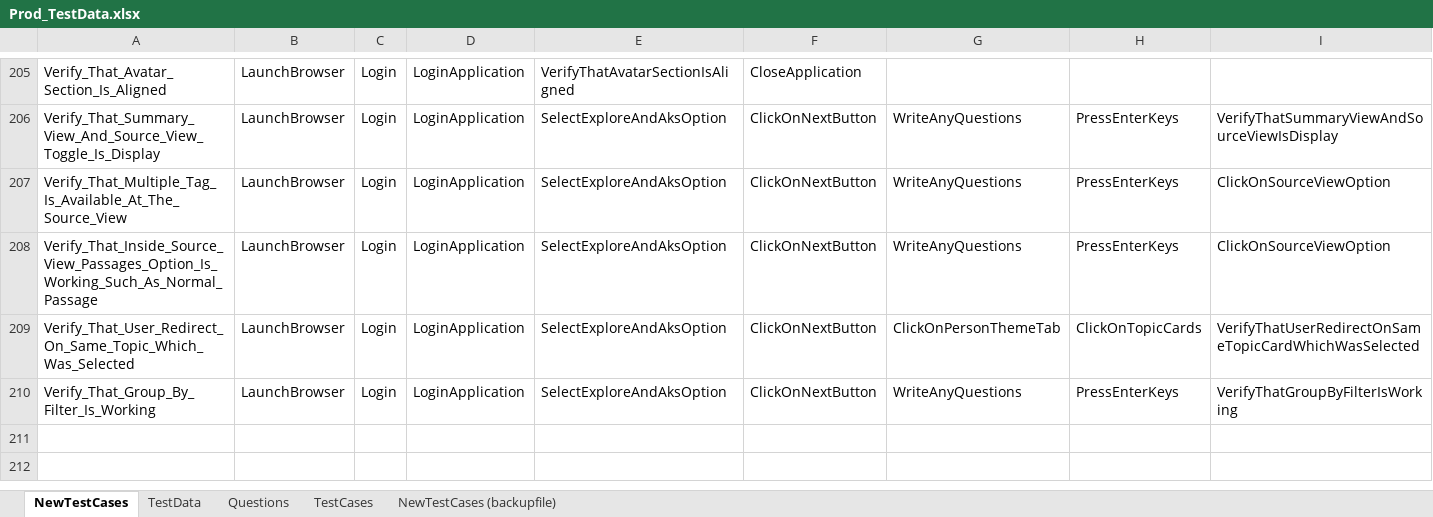
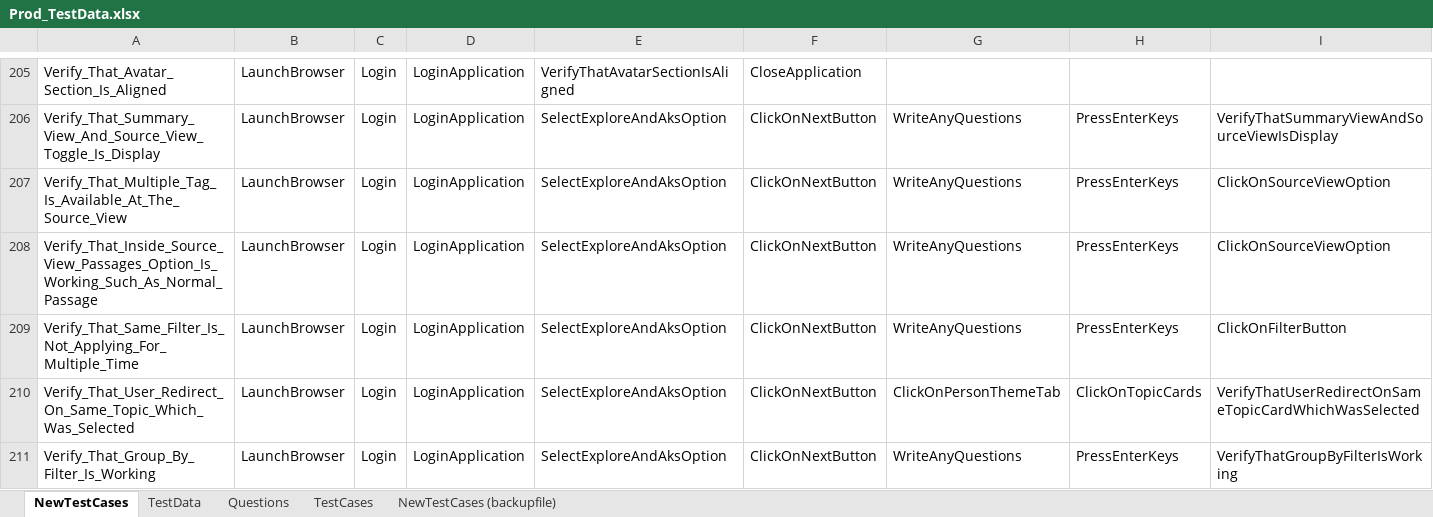
Before and after one commit to ReepuShah/Automation-UI, an Excel workbook: Prod_TestData.xlsx, sheet NewTestCases, drawn as a sheet; only a part is shown, gaps mark what is left out; values as stored, in another font and other column widths than the file's, no borders; rows hold the shown columns only; the diff names each change by its address in the sheet, - before the commit and + after, or states it on an @@ line.

```diff
--- a/Prod_TestData.xlsx (sheet NewTestCases)
+++ b/Prod_TestData.xlsx (sheet NewTestCases)
+row 209: Verify_That_Same_Filter_Is_Not_Applying_For_Multiple_Time | LaunchBrowser | Login | LoginApplication | SelectExploreAndAksOption | ClickOnNextButton | WriteAnyQuestions | PressEnterKeys | ClickOnFilterButton
```
Also changed, not shown: sheet TestData, QA_TestData.xlsx, RunManager.xlsm, 24 other files.
